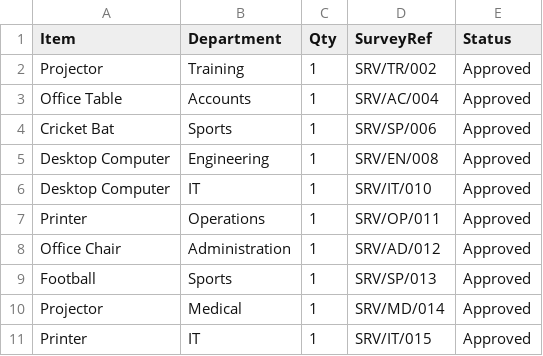
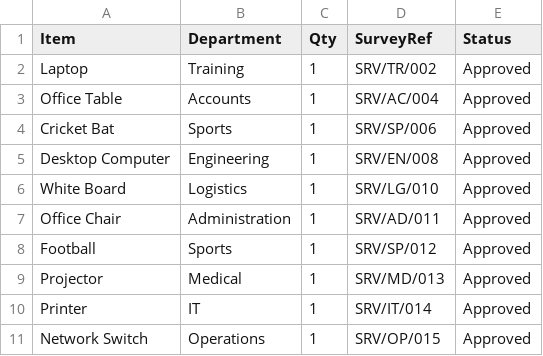
Before and after one commit to maahin1997/DLMS-Streamlit, a CSV file: writeoff.csv, drawn as a sheet.

Commit message:
writeoff.csv

```diff
--- a/writeoff.csv
+++ b/writeoff.csv
@@ -1,3 +1,3 @@
 Item,Department,Qty,SurveyRef,Status
-Projector,Training,1,SRV/TR/002,Approved
+Laptop,Training,1,SRV/TR/002,Approved
 Office Table,Accounts,1,SRV/AC/004,Approved
@@ -5,7 +5,7 @@ Cricket Bat,Sports,1,SRV/SP/006,Approved
 Desktop Computer,Engineering,1,SRV/EN/008,Approved
-Desktop Computer,IT,1,SRV/IT/010,Approved
-Printer,Operations,1,SRV/OP/011,Approved
-Office Chair,Administration,1,SRV/AD/012,Approved
-Football,Sports,1,SRV/SP/013,Approved
-Projector,Medical,1,SRV/MD/014,Approved
-Printer,IT,1,SRV/IT/015,Approved
+White Board,Logistics,1,SRV/LG/010,Approved
+Office Chair,Administration,1,SRV/AD/011,Approved
+Football,Sports,1,SRV/SP/012,Approved
+Projector,Medical,1,SRV/MD/013,Approved
+Printer,IT,1,SRV/IT/014,Approved
+Network Switch,Operations,1,SRV/OP/015,Approved
```
